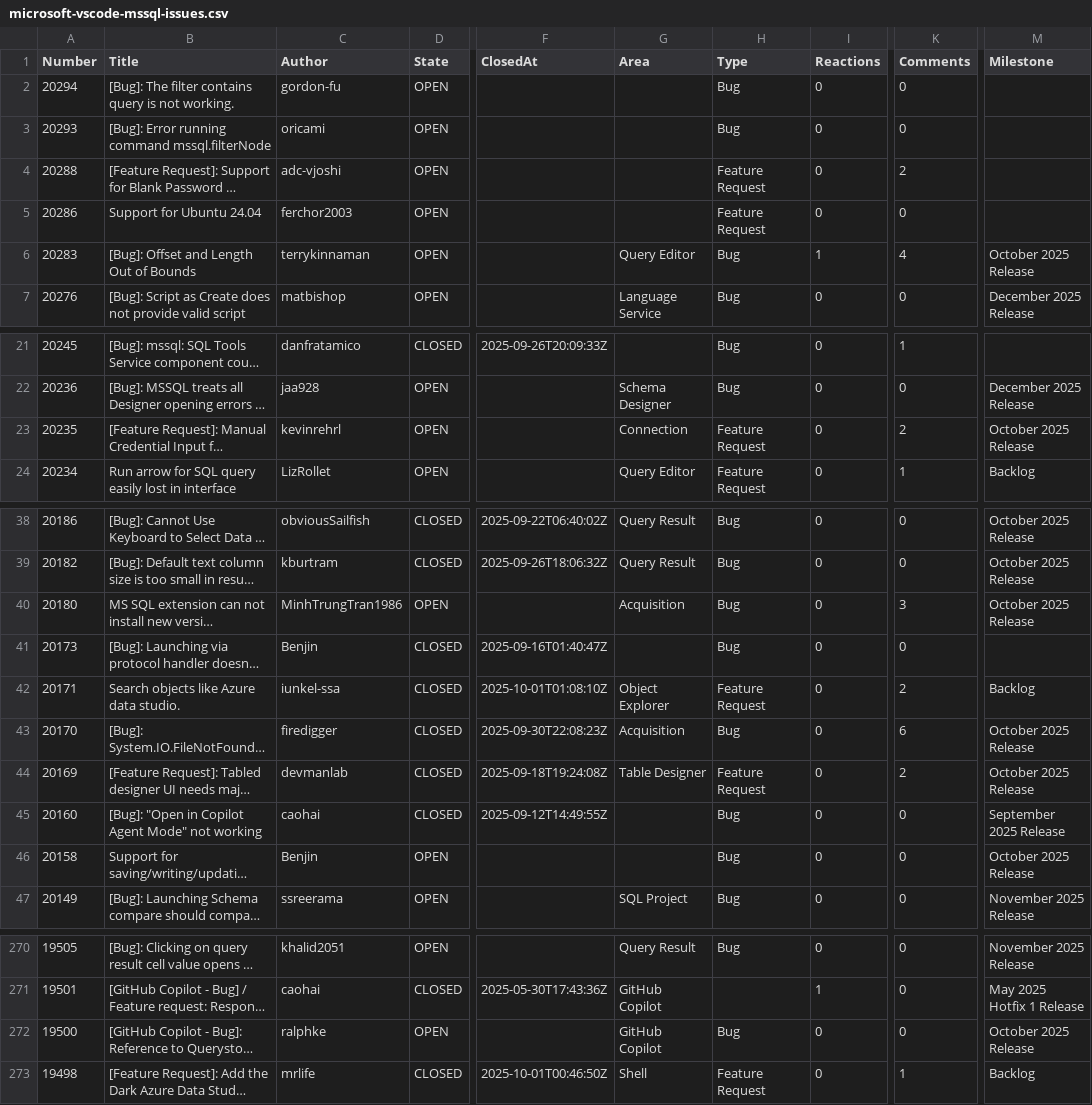
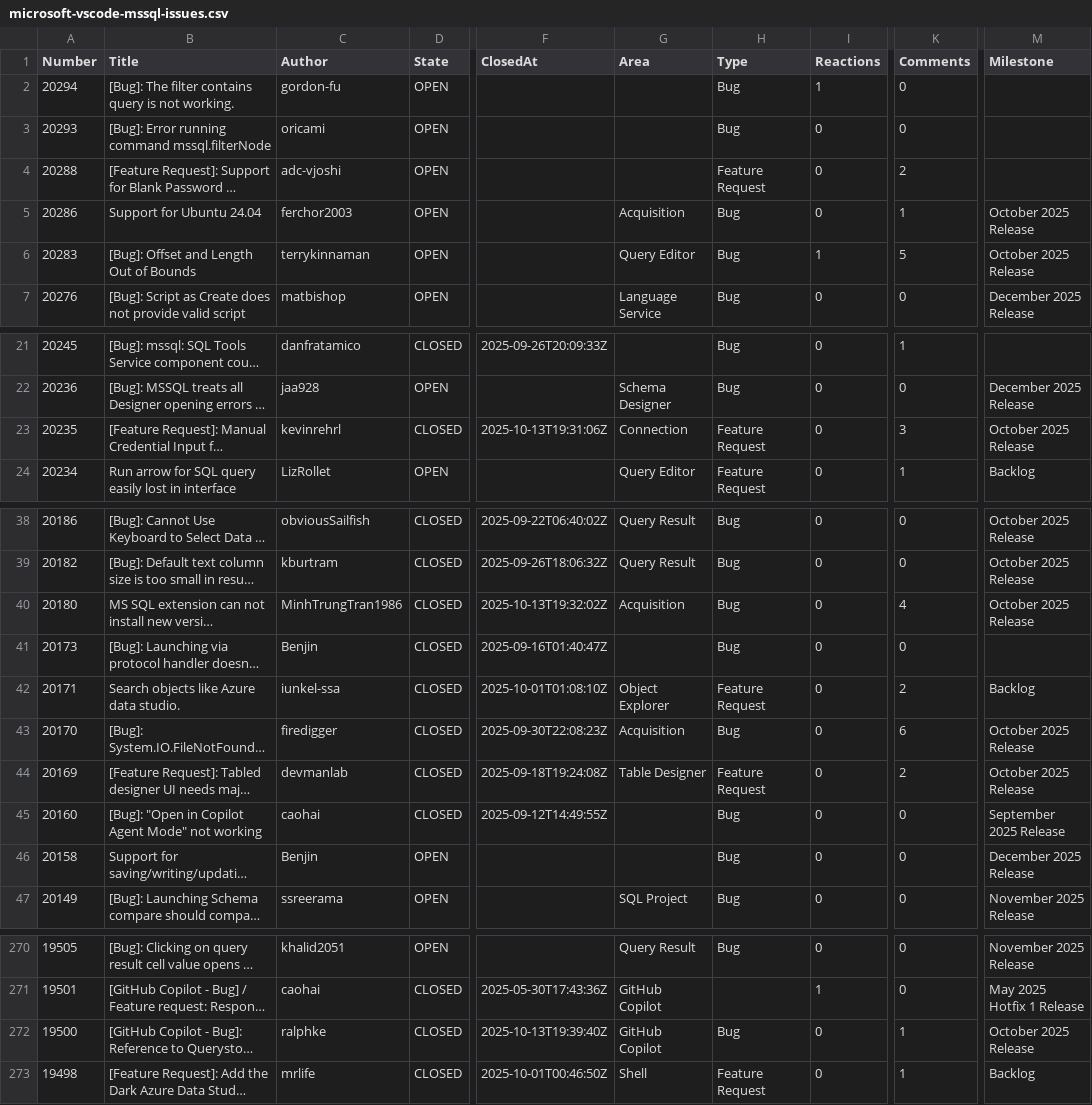
Before and after one commit to aasimkhan30/vscode-mssql-issues, a CSV file: microsoft-vscode-mssql-issues.csv, drawn as a sheet; only a part is shown, gaps mark what is left out; long unchanged cells end in …; the diff covers the shown part only; the diff names each change by its address in the sheet, - before the commit and + after, or states it on an @@ line.

```diff
--- a/microsoft-vscode-mssql-issues.csv
+++ b/microsoft-vscode-mssql-issues.csv
-I2 (Reactions): 0
+I2 (Reactions): 1
-G5 (Area): (empty)
+G5 (Area): Acquisition
-H5 (Type): Feature Request
+H5 (Type): Bug
-K5 (Comments): 0
+K5 (Comments): 1
-M5 (Milestone): (empty)
+M5 (Milestone): October 2025 Release
-K6 (Comments): 4
+K6 (Comments): 5
-D23 (State): OPEN
+D23 (State): CLOSED
-F23 (ClosedAt): (empty)
+F23 (ClosedAt): 2025-10-13T19:31:06Z
-K23 (Comments): 2
+K23 (Comments): 3
-D40 (State): OPEN
+D40 (State): CLOSED
-F40 (ClosedAt): (empty)
+F40 (ClosedAt): 2025-10-13T19:32:02Z
-K40 (Comments): 3
+K40 (Comments): 4
-M46 (Milestone): October 2025 Release
+M46 (Milestone): December 2025 Release
-D272 (State): OPEN
+D272 (State): CLOSED
-F272 (ClosedAt): (empty)
+F272 (ClosedAt): 2025-10-13T19:39:40Z
-K272 (Comments): 0
+K272 (Comments): 1
```
Also changed, not shown: 2 edited cells elsewhere in this file, 1 other file.
